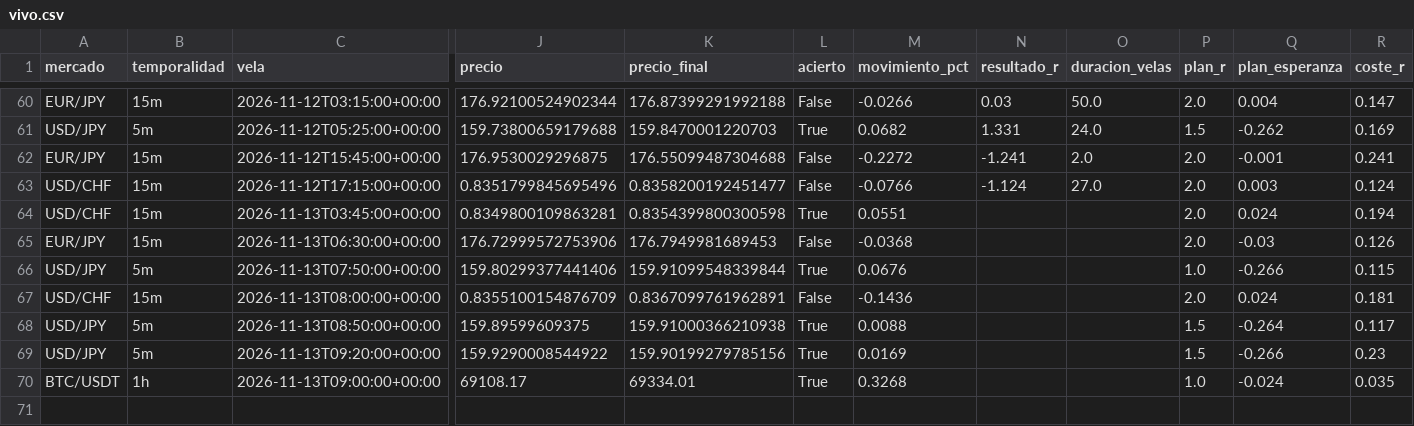
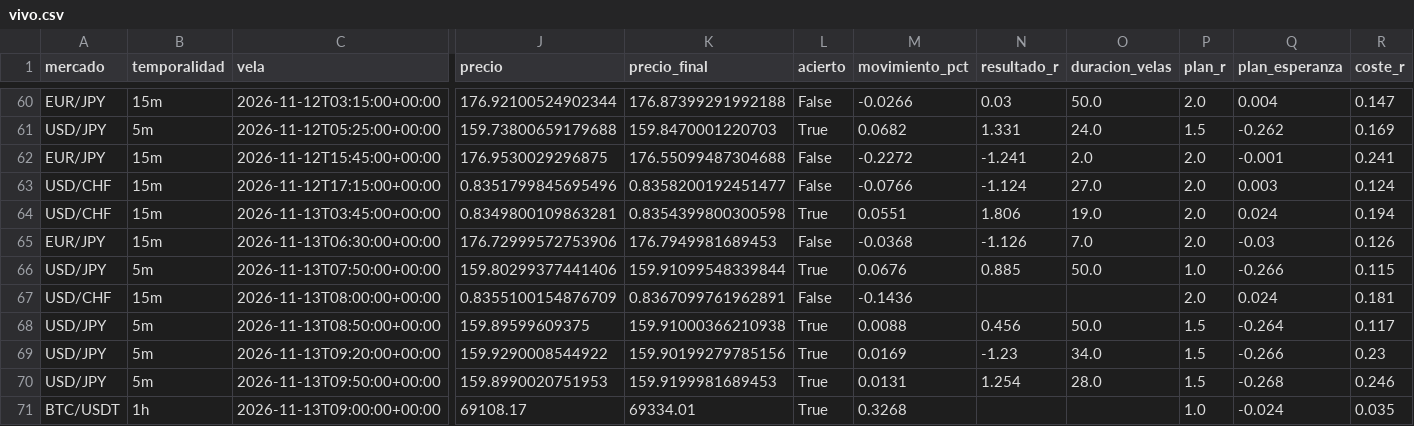
Before and after one commit to Andriuu20/analista-tecnico, a CSV file: vivo.csv, drawn as a sheet; only a part is shown, gaps mark what is left out; rows hold the shown columns only; the diff names each change by its address in the sheet, - before the commit and + after, or states it on an @@ line.

```diff
--- a/vivo.csv
+++ b/vivo.csv
-N64 (resultado_r): (empty)
+N64 (resultado_r): 1.806
-O64 (duracion_velas): (empty)
+O64 (duracion_velas): 19.0
-N65 (resultado_r): (empty)
+N65 (resultado_r): -1.126
-O65 (duracion_velas): (empty)
+O65 (duracion_velas): 7.0
-N66 (resultado_r): (empty)
+N66 (resultado_r): 0.885
-O66 (duracion_velas): (empty)
+O66 (duracion_velas): 50.0
-N68 (resultado_r): (empty)
+N68 (resultado_r): 0.456
-O68 (duracion_velas): (empty)
+O68 (duracion_velas): 50.0
-N69 (resultado_r): (empty)
+N69 (resultado_r): -1.23
-O69 (duracion_velas): (empty)
+O69 (duracion_velas): 34.0
+row 70: USD/JPY | 5m | 2026-11-13T09:50:00+00:00 | 159.8990020751953 | 159.9199981689453 | True | 0.0131 | 1.254 | 28.0 | 1.5 | -0.268 | 0.246
```
Also changed, not shown: vivo_medio.csv, 3 other files.
